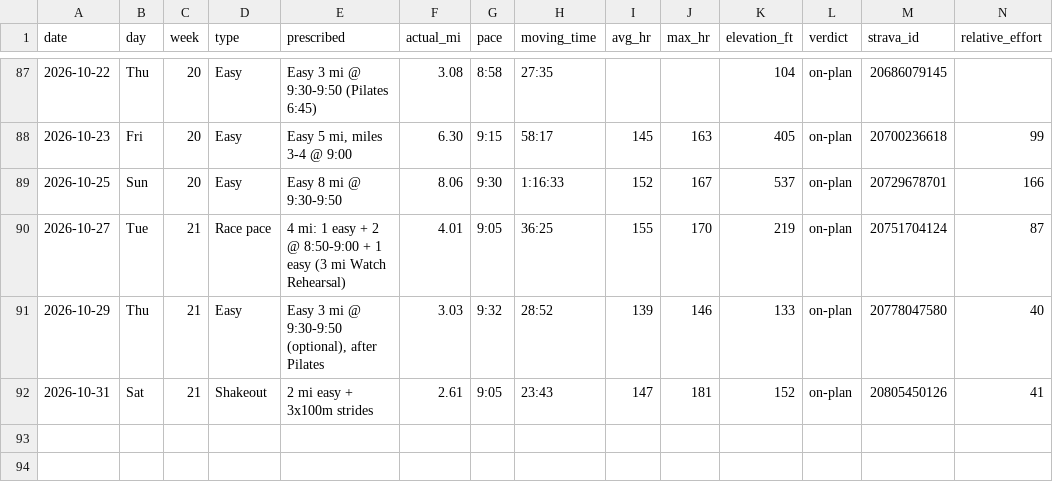
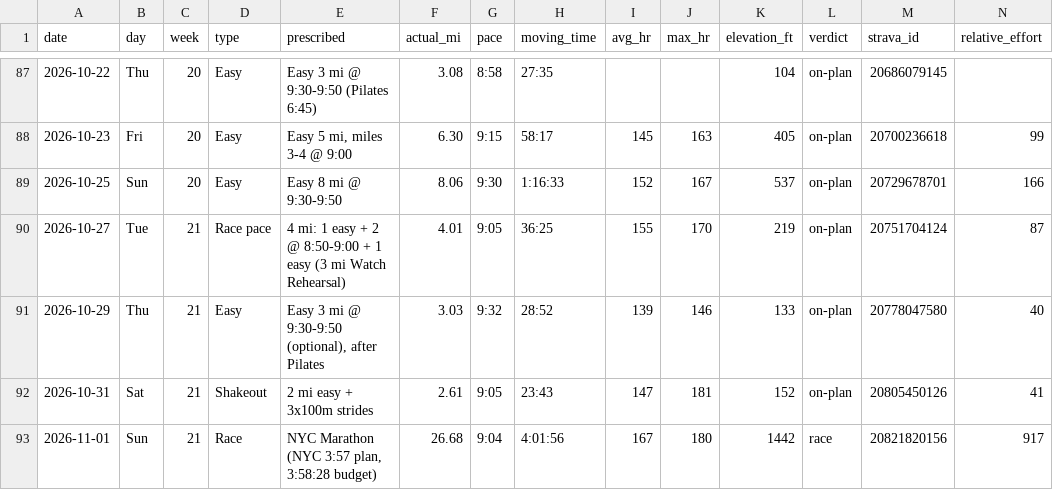
Before and after one commit to Jrichcrick/nyc-marathon-2026, a CSV file: data/log.csv, drawn as a sheet; only a part is shown, gaps mark what is left out; rows hold the shown columns only; the diff names each change by its address in the sheet, - before the commit and + after, or states it on an @@ line.

```diff
--- a/data/log.csv
+++ b/data/log.csv
+row 93: 2026-11-01 | Sun | 21 | Race | NYC Marathon (NYC 3:57 plan, 3:58:28 budget) | 26.68 | 9:04 | 4:01:56 | 167 | 180 | 1442 | race | 20821820156 | 917
```
Also changed, not shown: 2 other files.
